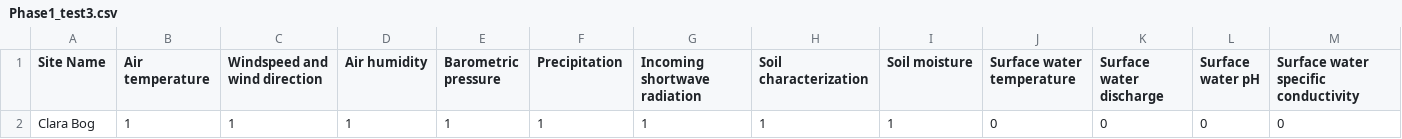
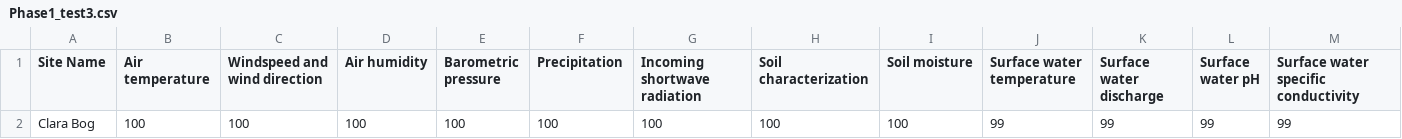
Before and after one commit to KristinaMatuleviciute/json_file_grafana, a CSV file: Phase1_test3.csv, drawn as a sheet; only a part is shown; removed rows and columns are numbered as before the commit, all else as after; rows hold the shown columns only; the diff names each change by its address in the sheet, - before the commit and + after, or states it on an @@ line.

Commit message:
Update Phase1_test3.csv

```diff
--- a/Phase1_test3.csv
+++ b/Phase1_test3.csv
-row 2: Clara Bog | 1 | 1 | 1 | 1 | 1 | 1 | 1 | 1 | 0 | 0 | 0 | 0
+row 2: Clara Bog | 100 | 100 | 100 | 100 | 100 | 100 | 100 | 100 | 99 | 99 | 99 | 99
```
